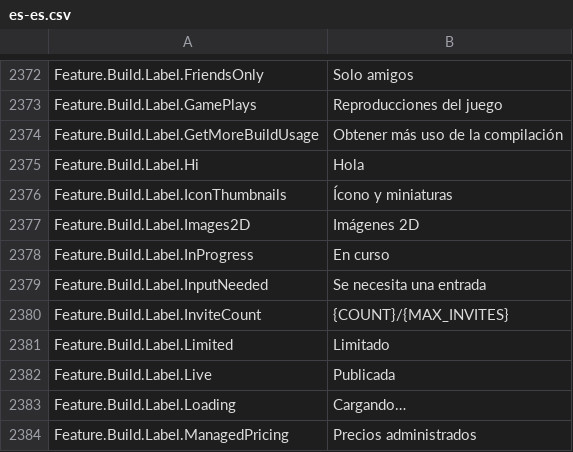
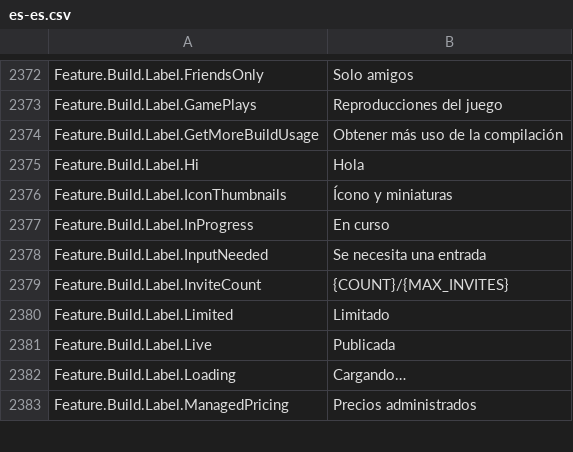
Before and after one commit to EliCauvert/Roblox-Datamining, a CSV file: UniversalApp/Locales/Common/es-es.csv, drawn as a sheet; only a part is shown, gaps mark what is left out; the diff names each change by its address in the sheet, - before the commit and + after, or states it on an @@ line.

```diff
--- a/UniversalApp/Locales/Common/es-es.csv
+++ b/UniversalApp/Locales/Common/es-es.csv
-row 2377: Feature.Build.Label.Images2D | Imágenes 2D
```
Also changed, not shown: UniversalApp/Locales/Common/ar-001.csv, UniversalApp/Locales/Common/hi-in.csv, 18 other files.
